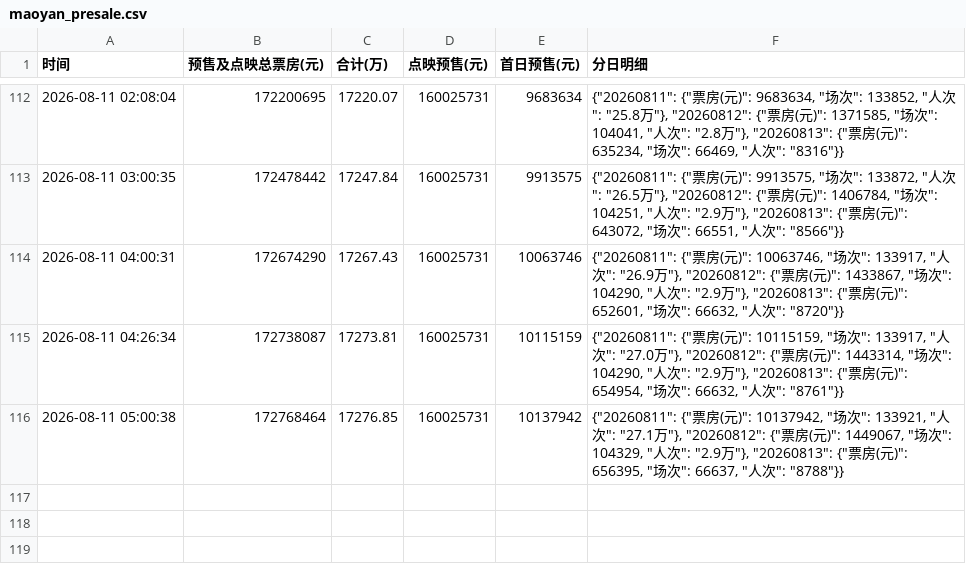
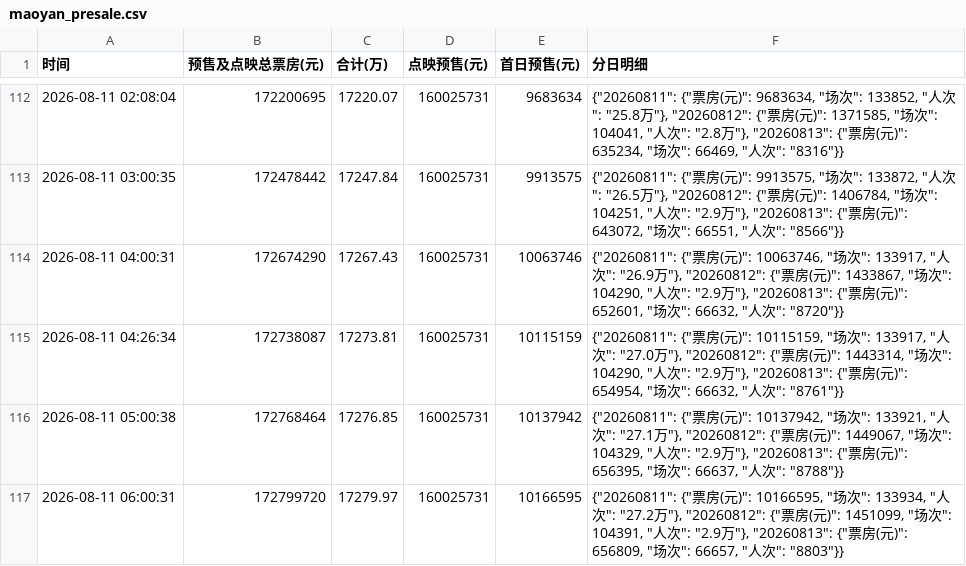
Before and after one commit to vshg245/maoyan-presale, a CSV file: maoyan_presale.csv, drawn as a sheet; only a part is shown, gaps mark what is left out.

Commit message:
chore: update presale data 2026-08-11 06:00

```diff
--- a/maoyan_presale.csv
+++ b/maoyan_presale.csv
@@ -116 +116,2 @@
 2026-08-11 05:00:38,172768464,17276.85,160025731,10137942,"{""20260811"": {""票房(元)"": 10137942, ""场次"": 133921, ""人次"": ""27.1万""}, ""20260812"": {""票房(元)"": 1449067, ""场次"": 104329, ""人次"": ""2.9万""}, ""20260813"": {""票房(元)"": 656395, ""场次"": 66637, ""人次"": ""8788""}}"
+2026-08-11 06:00:31,172799720,17279.97,160025731,10166595,"{""20260811"": {""票房(元)"": 10166595, ""场次"": 133934, ""人次"": ""27.2万""}, ""20260812"": {""票房(元)"": 1451099, ""场次"": 104391, ""人次"": ""2.9万""}, ""20260813"": {""票房(元)"": 656809, ""场次"": 66657, ""人次"": ""8803""}}"
```
